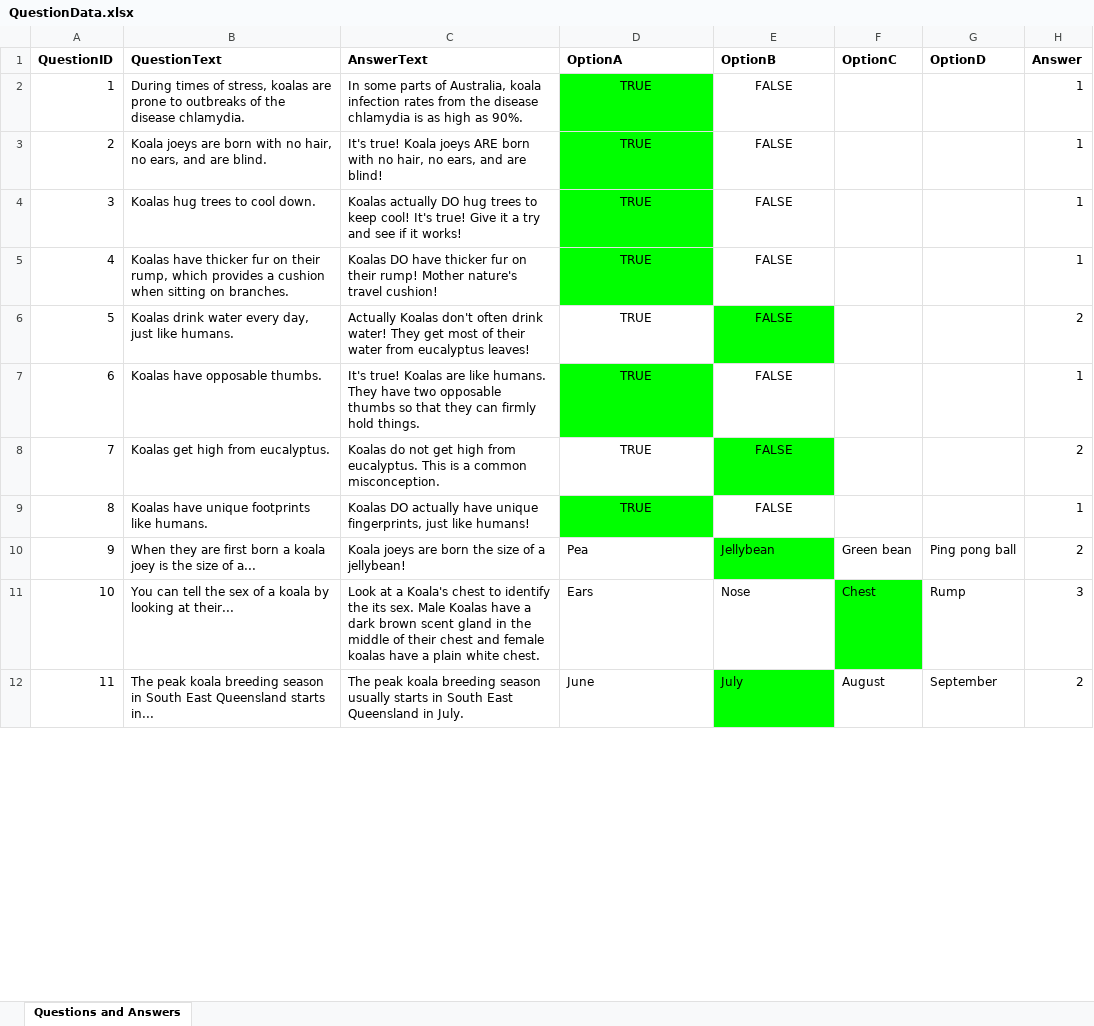
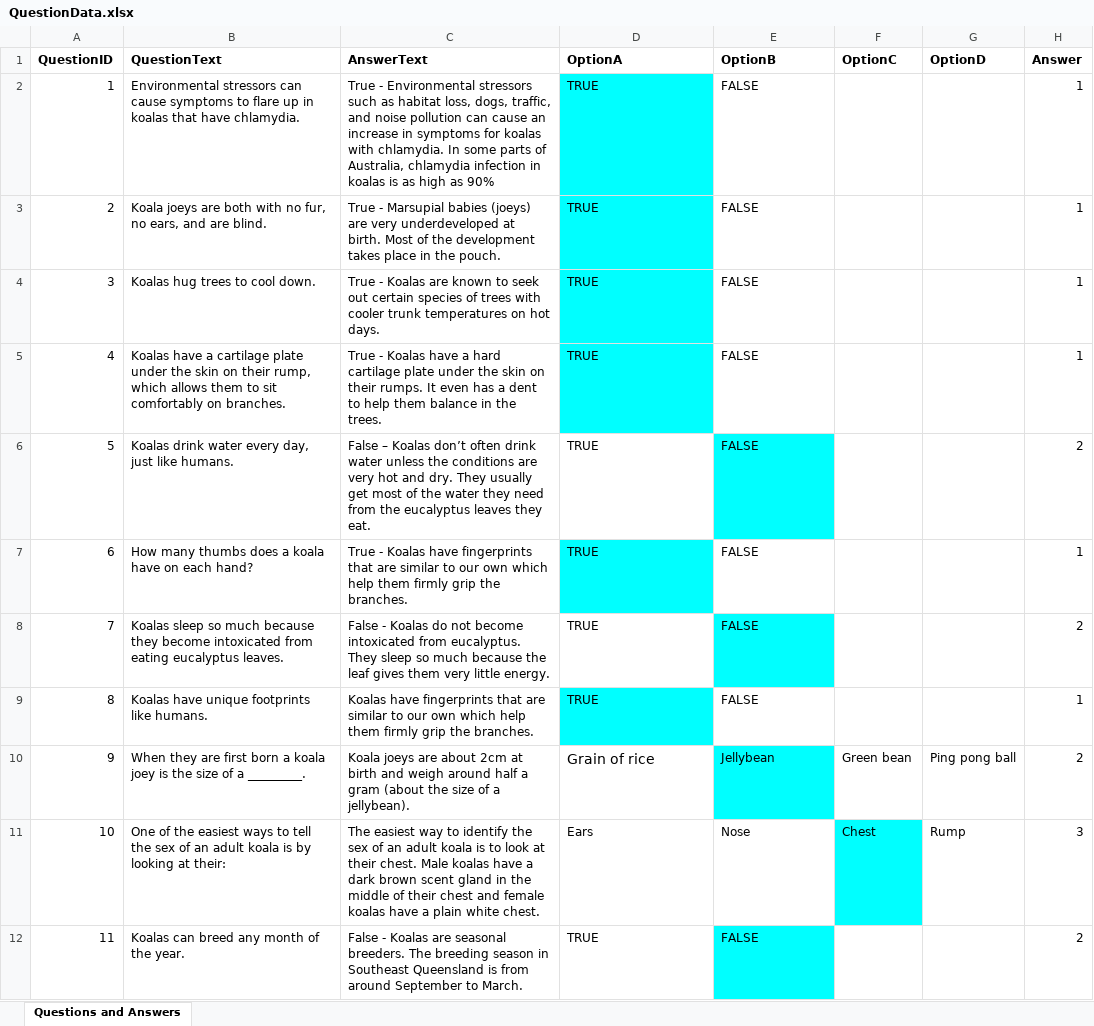
Before and after one commit to foolishfool/KoalaTrivia, an Excel workbook: ExcelData/QuestionData.xlsx, sheet Questions and Answers, drawn as a sheet; only a part is shown; values as stored, in another font and other column widths than the file's, no borders; removed rows and columns are numbered as before the commit, all else as after; the diff covers the shown part only; the diff names each change by its address in the sheet, - before the commit and + after, or states it on an @@ line.

```diff
--- a/ExcelData/QuestionData.xlsx (sheet Questions and Answers)
+++ b/ExcelData/QuestionData.xlsx (sheet Questions and Answers)
-B2 (QuestionText): During times of stress, koalas are prone to outbreaks of the disease chlamydia.
+B2 (QuestionText): Environmental stressors can cause symptoms to flare up in koalas that have chlamydia.
-C2 (AnswerText): In some parts of Australia, koala infection rates from the disease chlamydia is as high as 90%.
+C2 (AnswerText): True - Environmental stressors such as habitat loss, dogs, traffic, and noise pollution can cause an increase in symptoms for koalas with chlamydia. In some parts of Australia, chlamydia infection in koalas is as high as 90%
-D2:E9 alignment: center
+D2:E9 alignment: left
-D2:D5 fill: #00FF00
+D2:D5 fill: #00FFFF
-B3 (QuestionText): …joeys are born with no hair, no ears,…
+B3 (QuestionText): …joeys are both with no fur, no ears,…
-C3 (AnswerText): It's true! Koala joeys ARE born with no hair, no ears, and are blind!
+C3 (AnswerText): True - Marsupial babies (joeys) are very underdeveloped at birth. Most of the development takes place in the pouch.
-C4 (AnswerText): Koalas actually DO hug trees to keep cool! It's true! Give it a try and see if it works!
+C4 (AnswerText): True - Koalas are known to seek out certain species of trees with cooler trunk temperatures on hot days.
-B5 (QuestionText): Koalas have thicker fur on their rump, which provides a cushion when sitting on branches.
+B5 (QuestionText): Koalas have a cartilage plate under the skin on their rump, which allows them to sit comfortably on branches.
-C5 (AnswerText): Koalas DO have thicker fur on their rump! Mother nature's travel cushion!
+C5 (AnswerText): True - Koalas have a hard cartilage plate under the skin on their rumps. It even has a dent to help them balance in the trees.
-C6 (AnswerText): Actually Koalas don't often drink water! They get most of their water from eucalyptus leaves!
+C6 (AnswerText): False – Koalas don’t often drink water unless the conditions are very hot and dry. They usually get most of the water they need from the eucalyptus leaves they eat.
-E6 fill: #00FF00
+E6 fill: #00FFFF
-B7 (QuestionText): Koalas have opposable thumbs.
+B7 (QuestionText): How many thumbs does a koala have on each hand?
-C7 (AnswerText): It's true! Koalas are like humans. They have two opposable thumbs so that they can firmly hold things.
+C7 (AnswerText): True - Koalas have fingerprints that are similar to our own which help them firmly grip the branches.
-D7 fill: #00FF00
+D7 fill: #00FFFF
-B8 (QuestionText): Koalas get high from eucalyptus.
+B8 (QuestionText): Koalas sleep so much because they become intoxicated from eating eucalyptus leaves.
-C8 (AnswerText): Koalas do not get high from eucalyptus. This is a common misconception.
+C8 (AnswerText): False - Koalas do not become intoxicated from eucalyptus. They sleep so much because the leaf gives them very little energy.
-E8 fill: #00FF00
+E8 fill: #00FFFF
-C9 (AnswerText): Koalas DO actually have unique fingerprints, just like humans!
+C9 (AnswerText): Koalas have fingerprints that are similar to our own which help them firmly grip the branches.
-D9 fill: #00FF00
+D9 fill: #00FFFF
-B10 (QuestionText): …size of a...
+B10 (QuestionText): …size of a _________.
-C10 (AnswerText): …joeys are born the size of a jellybean!
+C10 (AnswerText): …joeys are about 2cm at birth and weigh around half a gram (about the size of a jellybean).
-D10 (OptionA): Pea
+D10 (OptionA): Grain of rice
@@ D10 text size: larger @@
-E10 fill: #00FF00
+E10 fill: #00FFFF
-B11 (QuestionText): You can tell the sex of a koala by looking at their...
+B11 (QuestionText): One of the easiest ways to tell the sex of an adult koala is by looking at their:
-C11 (AnswerText): Look at a Koala's chest to identify the its sex. Male Koalas have a…
+C11 (AnswerText): The easiest way to identify the sex of an adult koala is to look at their chest. Male koalas have a…
-F11 fill: #00FF00
+F11 fill: #00FFFF
-row 12: 11 | The peak koala breeding season in South East Queensland starts in... | The peak koala breeding season usually starts in South East Queensland in July. | June | July | August | September | 2
+row 12: 11 | Koalas can breed any month of the year. | False - Koalas are seasonal breeders. The breeding season in Southeast Queensland is from around September to March. | TRUE | FALSE |  |  | 2
```
Also changed, not shown: 15 added rows, 8 removed rows, 6 edited cells and cell formats elsewhere in this sheet, 7 other files.
